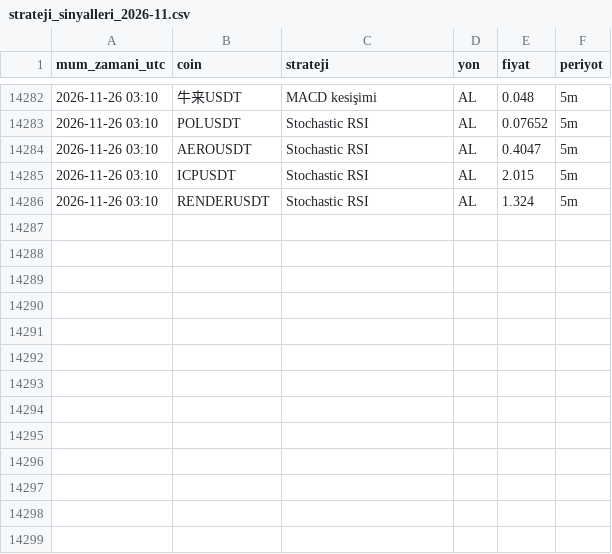
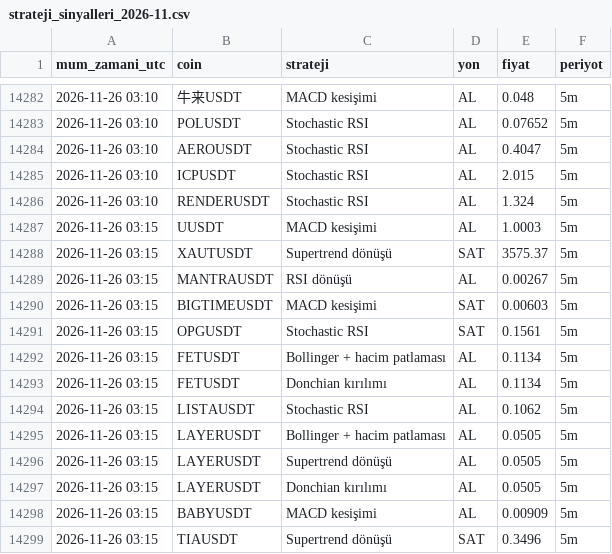
Before and after one commit to yumrukayayunusemre-creator/kripto-sinyal, a CSV file: kayitlar/strateji_sinyalleri_2026-11.csv, drawn as a sheet; only a part is shown, gaps mark what is left out; the diff names each change by its address in the sheet, - before the commit and + after, or states it on an @@ line.

Commit message:
sinyal kaydı 2026-11-26 03:20 [skip ci]

```diff
--- a/kayitlar/strateji_sinyalleri_2026-11.csv
+++ b/kayitlar/strateji_sinyalleri_2026-11.csv
+row 14287: 2026-11-26 03:15 | UUSDT | MACD kesişimi | AL | 1.0003 | 5m
+row 14288: 2026-11-26 03:15 | XAUTUSDT | Supertrend dönüşü | SAT | 3575.37 | 5m
+row 14289: 2026-11-26 03:15 | MANTRAUSDT | RSI dönüşü | AL | 0.00267 | 5m
+row 14290: 2026-11-26 03:15 | BIGTIMEUSDT | MACD kesişimi | SAT | 0.00603 | 5m
+row 14291: 2026-11-26 03:15 | OPGUSDT | Stochastic RSI | SAT | 0.1561 | 5m
+row 14292: 2026-11-26 03:15 | FETUSDT | Bollinger + hacim patlaması | AL | 0.1134 | 5m
+row 14293: 2026-11-26 03:15 | FETUSDT | Donchian kırılımı | AL | 0.1134 | 5m
+row 14294: 2026-11-26 03:15 | LISTAUSDT | Stochastic RSI | AL | 0.1062 | 5m
+row 14295: 2026-11-26 03:15 | LAYERUSDT | Bollinger + hacim patlaması | AL | 0.0505 | 5m
+row 14296: 2026-11-26 03:15 | LAYERUSDT | Supertrend dönüşü | AL | 0.0505 | 5m
+row 14297: 2026-11-26 03:15 | LAYERUSDT | Donchian kırılımı | AL | 0.0505 | 5m
+row 14298: 2026-11-26 03:15 | BABYUSDT | MACD kesişimi | AL | 0.00909 | 5m
+row 14299: 2026-11-26 03:15 | TIAUSDT | Supertrend dönüşü | SAT | 0.3496 | 5m
```
Also changed, not shown: kayitlar/sinyaller_2026-11.csv, 1 other file.
